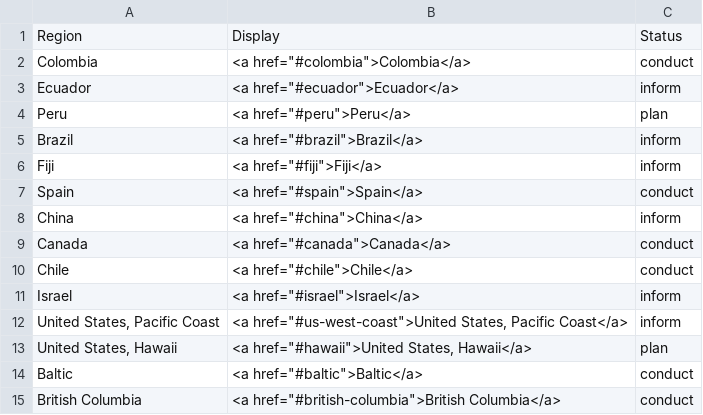
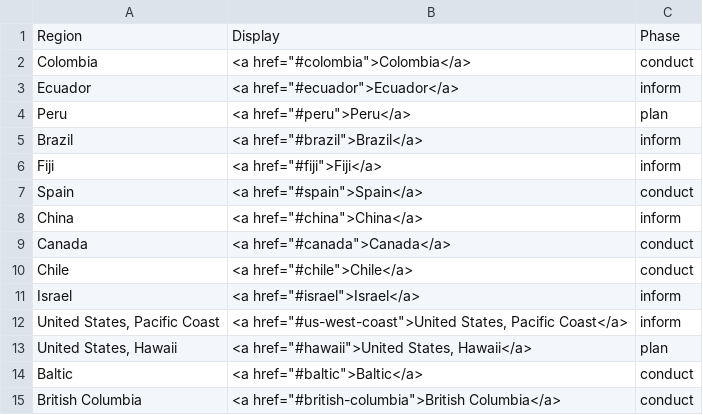
Before and after one commit to OHI-Science/ohi-science.github.io, a CSV file: assets/maps/regions.csv, drawn as a sheet.

Commit message:
Update regions.csv

```diff
--- a/assets/maps/regions.csv
+++ b/assets/maps/regions.csv
@@ -1,2 +1,2 @@
-Region,Display,Status
+Region,Display,Phase
 Colombia,"<a href=""#colombia"">Colombia</a>",conduct
```
